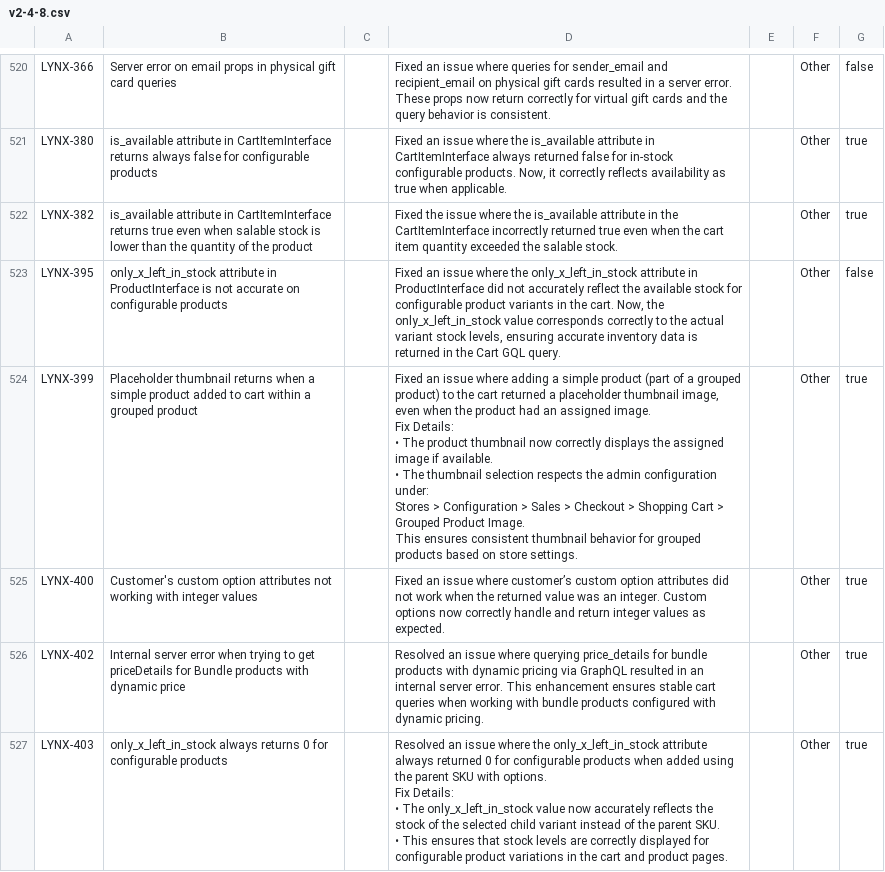
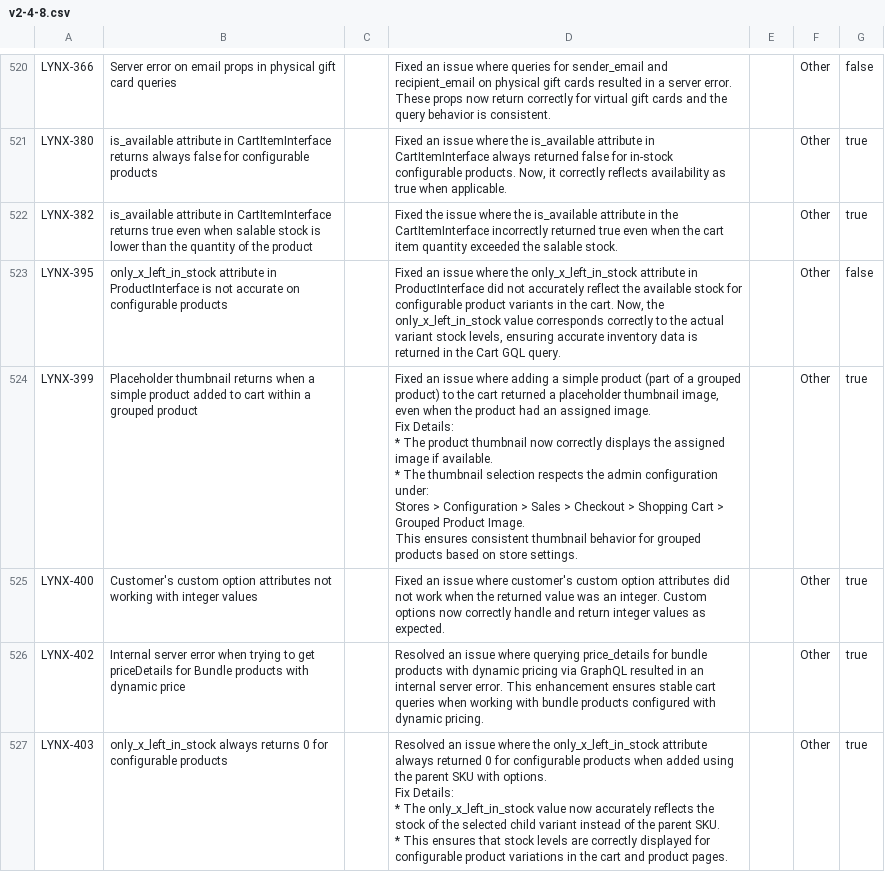
Before and after one commit to AdobeDocs/commerce-operations.it-IT, a CSV file: _jekyll/_data/release/fixed-issues/v2-4-8.csv, drawn as a sheet; only a part is shown, gaps mark what is left out; the diff covers the shown part only.

Commit message:
Updating Old File for core commit 5e3dccd9a456b44ea61c0f21014808076ec0baaf

```diff
--- a/_jekyll/_data/release/fixed-issues/v2-4-8.csv
+++ b/_jekyll/_data/release/fixed-issues/v2-4-8.csv
@@ -535,13 +535,13 @@ LYNX-382,is_available attribute in CartItemInterface returns true even when sala
 LYNX-395,only_x_left_in_stock attribute in ProductInterface is not accurate on configurable products,"","Fixed an issue where the only_x_left_in_stock attribute in ProductInterface did not accurately reflect the available stock for configurable product variants in the cart. Now, the only_x_left_in_stock value corresponds correctly to the actual variant stock levels, ensuring accurate inventory data is returned in the Cart GQL query.","",Other,false
-LYNX-399,Placeholder thumbnail returns when a simple product added to cart within a grouped product,"","Fixed an issue where adding a simple product (part of a grouped product) to the cart returned a placeholder thumbnail image, even when the product had an assigned image.
-Fix Details:
- • The product thumbnail now correctly displays the assigned image if available.
- • The thumbnail selection respects the admin configuration under:
-Stores > Configuration > Sales > Checkout > Shopping Cart > Grouped Product Image.
-This ensures consistent thumbnail behavior for grouped products based on store settings.","",Other,true
-LYNX-400,Customer's custom option attributes not working with integer values,"",Fixed an issue where customer’s custom option attributes did not work when the returned value was an integer. Custom options now correctly handle and return integer values as expected.,"",Other,true
+LYNX-399,Placeholder thumbnail returns when a simple product added to cart within a grouped product,"","Fixed an issue where adding a simple product (part of a grouped product) to the cart returned a placeholder thumbnail image, even when the product had an assigned image.
+Fix Details:
+ * The product thumbnail now correctly displays the assigned image if available.
+ * The thumbnail selection respects the admin configuration under:
+Stores > Configuration > Sales > Checkout > Shopping Cart > Grouped Product Image.
+This ensures consistent thumbnail behavior for grouped products based on store settings.","",Other,true
+LYNX-400,Customer's custom option attributes not working with integer values,"",Fixed an issue where customer's custom option attributes did not work when the returned value was an integer. Custom options now correctly handle and return integer values as expected.,"",Other,true
 LYNX-402,Internal server error when trying to get priceDetails for Bundle products with dynamic price,"",Resolved an issue where querying price_details for bundle products with dynamic pricing via GraphQL resulted in an internal server error. This enhancement ensures stable cart queries when working with bundle products configured with dynamic pricing.,"",Other,true
-LYNX-403,only_x_left_in_stock always returns 0 for configurable products,"","Resolved an issue where the only_x_left_in_stock attribute always returned 0 for configurable products when added using the parent SKU with options.
-Fix Details:
- • The only_x_left_in_stock value now accurately reflects the stock of the selected child variant instead of the parent SKU.
- • This ensures that stock levels are correctly displayed for configurable product variations in the cart and product pages.","",Other,true
+LYNX-403,only_x_left_in_stock always returns 0 for configurable products,"","Resolved an issue where the only_x_left_in_stock attribute always returned 0 for configurable products when added using the parent SKU with options.
+Fix Details:
+ * The only_x_left_in_stock value now accurately reflects the stock of the selected child variant instead of the parent SKU.
+ * This ensures that stock levels are correctly displayed for configurable product variations in the cart and product pages.","",Other,true
```
Also changed, not shown: 12 edited cells elsewhere in this file.
